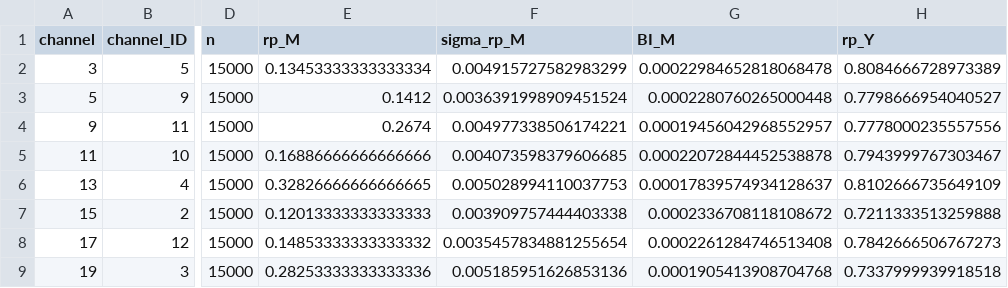
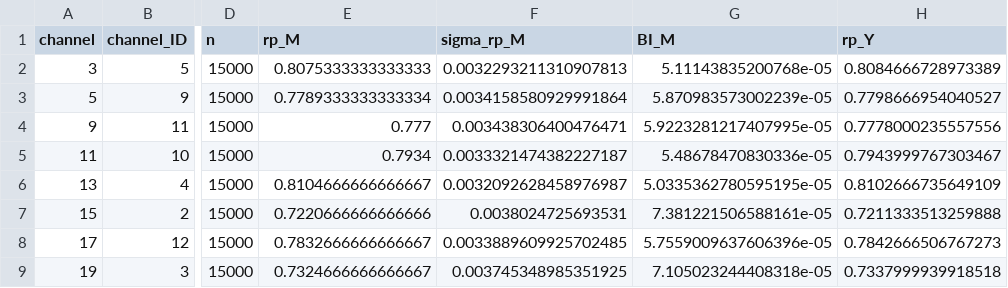
Before and after one commit to AlbertoZanelli/PileUp, a CSV file: RUN9_results/BI_RUN9.csv, drawn as a sheet; only a part is shown, gaps mark what is left out; the diff names each change by its address in the sheet, - before the commit and + after, or states it on an @@ line.

```diff
--- a/RUN9_results/BI_RUN9.csv
+++ b/RUN9_results/BI_RUN9.csv
-E2 (rp_M): 0.13453333333333334
+E2 (rp_M): 0.8075333333333333
-F2 (sigma_rp_M): 0.004915727582983299
+F2 (sigma_rp_M): 0.0032293211310907813
-G2 (BI_M): 0.00022984652818068478
+G2 (BI_M): 5.11143835200768e-05
-E3 (rp_M): 0.1412
+E3 (rp_M): 0.7789333333333334
-F3 (sigma_rp_M): 0.0036391998909451524
+F3 (sigma_rp_M): 0.0034158580929991864
-G3 (BI_M): 0.0002280760265000448
+G3 (BI_M): 5.870983573002239e-05
-E4 (rp_M): 0.2674
+E4 (rp_M): 0.777
-F4 (sigma_rp_M): 0.004977338506174221
+F4 (sigma_rp_M): 0.003438306400476471
-G4 (BI_M): 0.00019456042968552957
+G4 (BI_M): 5.9223281217407995e-05
-E5 (rp_M): 0.16886666666666666
+E5 (rp_M): 0.7934
-F5 (sigma_rp_M): 0.004073598379606685
+F5 (sigma_rp_M): 0.0033321474382227187
-G5 (BI_M): 0.00022072844452538878
+G5 (BI_M): 5.48678470830336e-05
-E6 (rp_M): 0.32826666666666665
+E6 (rp_M): 0.8104666666666667
-F6 (sigma_rp_M): 0.005028994110037753
+F6 (sigma_rp_M): 0.0032092628458976987
-G6 (BI_M): 0.00017839574934128637
+G6 (BI_M): 5.0335362780595195e-05
-E7 (rp_M): 0.12013333333333333
+E7 (rp_M): 0.7220666666666666
-F7 (sigma_rp_M): 0.003909757444403338
+F7 (sigma_rp_M): 0.0038024725693531
-G7 (BI_M): 0.0002336708118108672
+G7 (BI_M): 7.381221506588161e-05
-E8 (rp_M): 0.14853333333333332
+E8 (rp_M): 0.7832666666666667
-F8 (sigma_rp_M): 0.0035457834881255654
+F8 (sigma_rp_M): 0.0033889609925702485
-G8 (BI_M): 0.0002261284746513408
+G8 (BI_M): 5.7559009637606396e-05
-E9 (rp_M): 0.28253333333333336
+E9 (rp_M): 0.7324666666666667
-F9 (sigma_rp_M): 0.005185951626853136
+F9 (sigma_rp_M): 0.003745348985351925
-G9 (BI_M): 0.0001905413908704768
+G9 (BI_M): 7.105023244408318e-05
```
Also changed, not shown: 8 other files.
